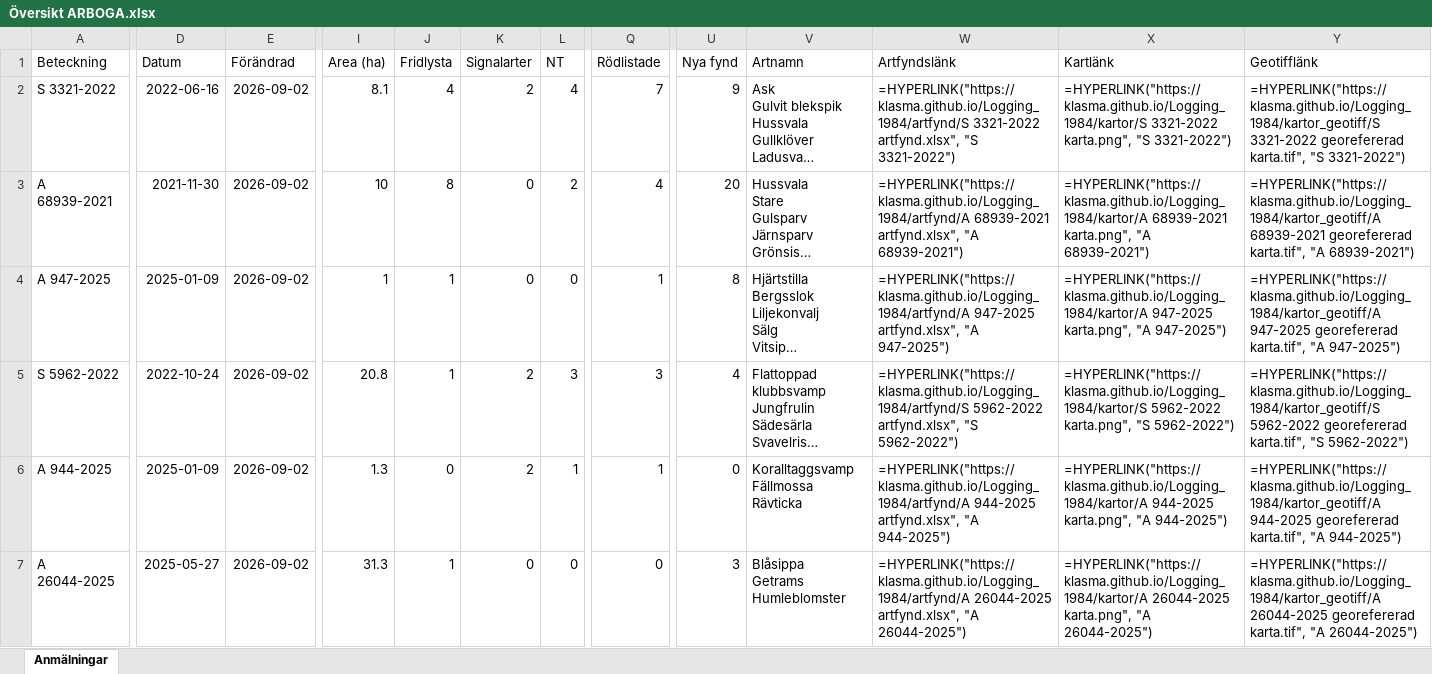
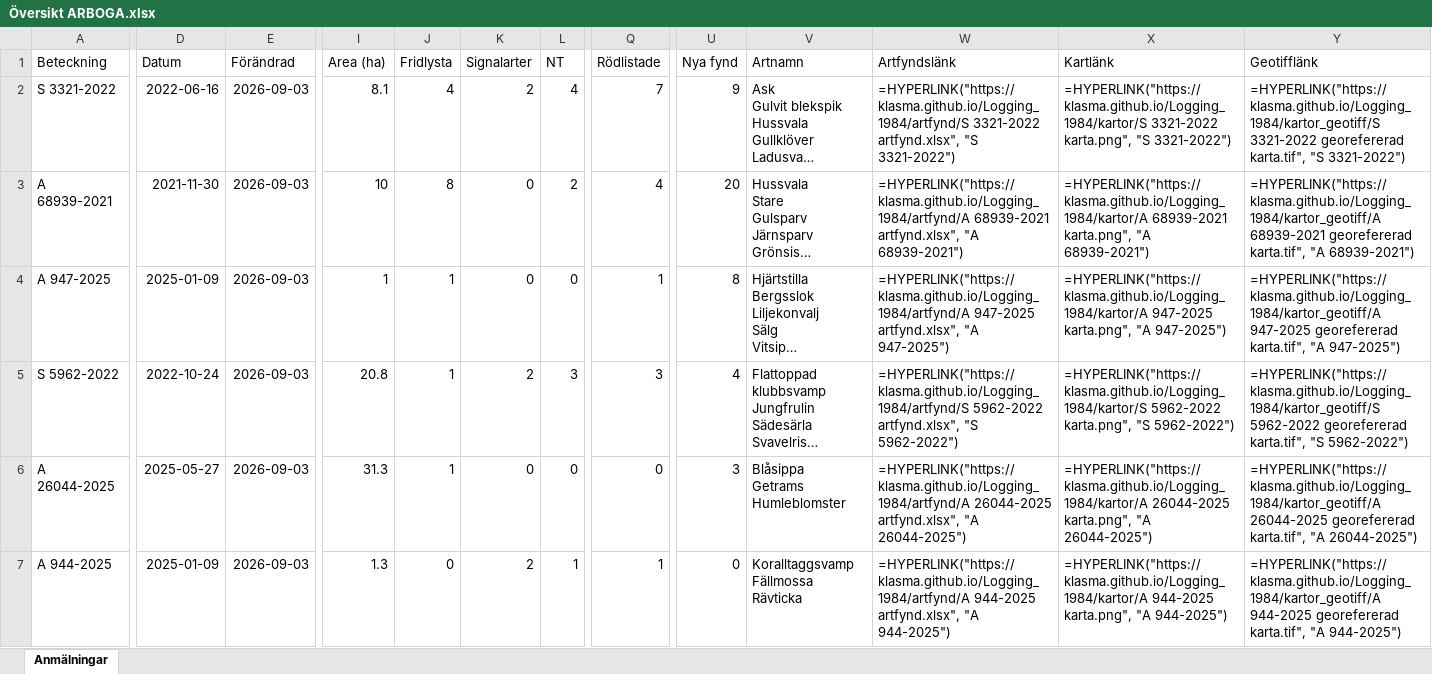
Before and after one commit to klasma/Logging_1984, an Excel workbook: Översikt ARBOGA.xlsx, sheet Anmälningar, drawn as a sheet; only a part is shown, gaps mark what is left out; long unchanged cells end in …; values as stored, in another font and other column widths than the file's, no borders; formulas without a stored value are shown as written; ↵ is a line break in a cell; the diff covers the shown part only; the diff names each change by its address in the sheet, - before the commit and + after, or states it on an @@ line.

```diff
--- a/Översikt ARBOGA.xlsx (sheet Anmälningar)
+++ b/Översikt ARBOGA.xlsx (sheet Anmälningar)
-E2:E7 (Förändrad): 2026-09-02
+E2:E7 (Förändrad): 2026-09-03
-A6 (Beteckning): A 944-2025
+A6 (Beteckning): A 26044-2025
-D6 (Datum): 2025-01-09
+D6 (Datum): 2025-05-27
-I6 (Area (ha)): 1.3
+I6 (Area (ha)): 31.3
-J6 (Fridlysta): 0
+J6 (Fridlysta): 1
-K6 (Signalarter): 2
+K6 (Signalarter): 0
-L6 (NT): 1
+L6 (NT): 0
-Q6 (Rödlistade): 1
+Q6 (Rödlistade): 0
-U6 (Nya fynd): 0
+U6 (Nya fynd): 3
-V6 (Artnamn): Koralltaggsvamp ↵ Fällmossa ↵ Rävticka
+V6 (Artnamn): Blåsippa ↵ Getrams ↵ Humleblomster
-W6 (Artfyndslänk): =HYPERLINK("https://klasma.github.io/Logging_1984/artfynd/A 944-2025 artfynd.xlsx", "A 944-2025")
+W6 (Artfyndslänk): =HYPERLINK("https://klasma.github.io/Logging_1984/artfynd/A 26044-2025 artfynd.xlsx", "A 26044-2025")
-X6 (Kartlänk): =HYPERLINK("https://klasma.github.io/Logging_1984/kartor/A 944-2025 karta.png", "A 944-2025")
+X6 (Kartlänk): =HYPERLINK("https://klasma.github.io/Logging_1984/kartor/A 26044-2025 karta.png", "A 26044-2025")
-Y6 (Geotifflänk): =HYPERLINK("https://klasma.github.io/Logging_1984/kartor_geotiff/A 944-2025 georefererad karta.tif", "A 944-2025")
+Y6 (Geotifflänk): =HYPERLINK("https://klasma.github.io/Logging_1984/kartor_geotiff/A 26044-2025 georefererad karta.tif", "A 26044-2025")
-A7 (Beteckning): A 26044-2025
+A7 (Beteckning): A 944-2025
-D7 (Datum): 2025-05-27
+D7 (Datum): 2025-01-09
-I7 (Area (ha)): 31.3
+I7 (Area (ha)): 1.3
-J7 (Fridlysta): 1
+J7 (Fridlysta): 0
-K7 (Signalarter): 0
+K7 (Signalarter): 2
-L7 (NT): 0
+L7 (NT): 1
-Q7 (Rödlistade): 0
+Q7 (Rödlistade): 1
-U7 (Nya fynd): 3
+U7 (Nya fynd): 0
-V7 (Artnamn): Blåsippa ↵ Getrams ↵ Humleblomster
+V7 (Artnamn): Koralltaggsvamp ↵ Fällmossa ↵ Rävticka
-W7 (Artfyndslänk): =HYPERLINK("https://klasma.github.io/Logging_1984/artfynd/A 26044-2025 artfynd.xlsx", "A 26044-2025")
+W7 (Artfyndslänk): =HYPERLINK("https://klasma.github.io/Logging_1984/artfynd/A 944-2025 artfynd.xlsx", "A 944-2025")
-X7 (Kartlänk): =HYPERLINK("https://klasma.github.io/Logging_1984/kartor/A 26044-2025 karta.png", "A 26044-2025")
+X7 (Kartlänk): =HYPERLINK("https://klasma.github.io/Logging_1984/kartor/A 944-2025 karta.png", "A 944-2025")
-Y7 (Geotifflänk): =HYPERLINK("https://klasma.github.io/Logging_1984/kartor_geotiff/A 26044-2025 georefererad karta.tif", "A 26044-2025")
+Y7 (Geotifflänk): =HYPERLINK("https://klasma.github.io/Logging_1984/kartor_geotiff/A 944-2025 georefererad karta.tif", "A 944-2025")
```
Also changed, not shown: 682 edited cells elsewhere in this sheet, artfynd/A 20064-2024 artfynd.xlsx, artfynd/A 26044-2025 artfynd.xlsx, 57 other files.
